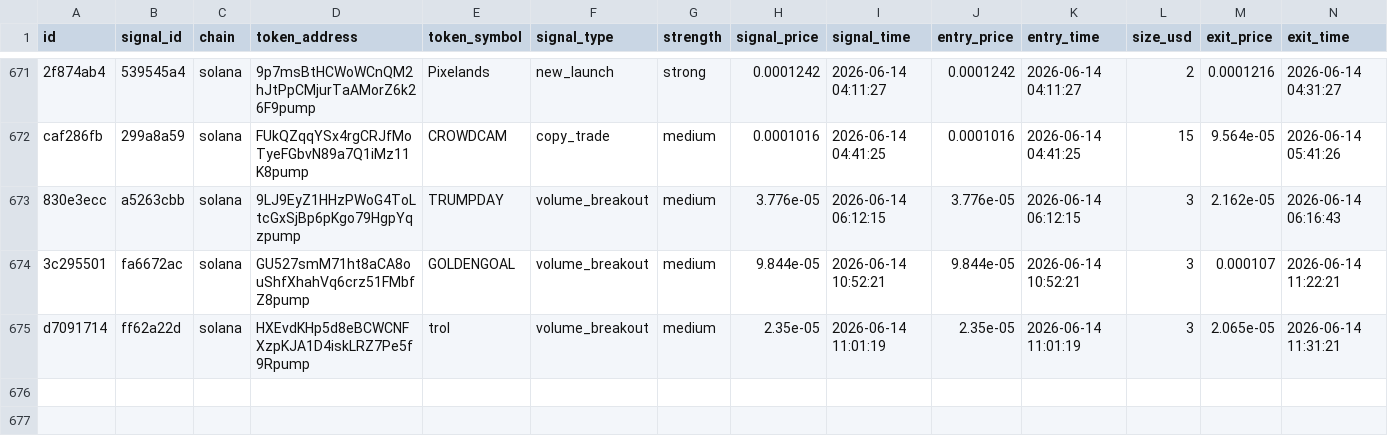
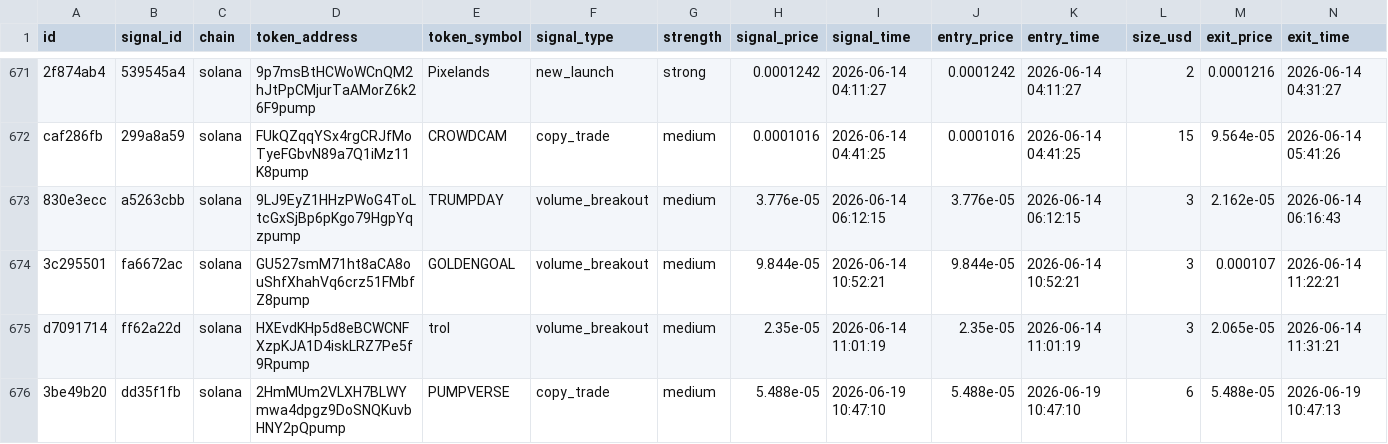
Before and after one commit to AMR200215/quant-bot, a CSV file: logs/memecoin_journal.csv, drawn as a sheet; only a part is shown, gaps mark what is left out; rows hold the shown columns only; the diff names each change by its address in the sheet, - before the commit and + after, or states it on an @@ line.

Commit message:
chore: sync live journals 2026-06-19T11:00

```diff
--- a/logs/memecoin_journal.csv
+++ b/logs/memecoin_journal.csv
+row 676: 3be49b20 | dd35f1fb | solana | 2HmMUm2VLXH7BLWYmwa4dpgz9DoSNQKuvbHNY2pQpump | PUMPVERSE | copy_trade | medium | 5.488e-05 | 2026-06-19 10:47:10 | 5.488e-05 | 2026-06-19 10:47:10 | 6 | 5.488e-05 | 2026-06-19 10:47:13
```
